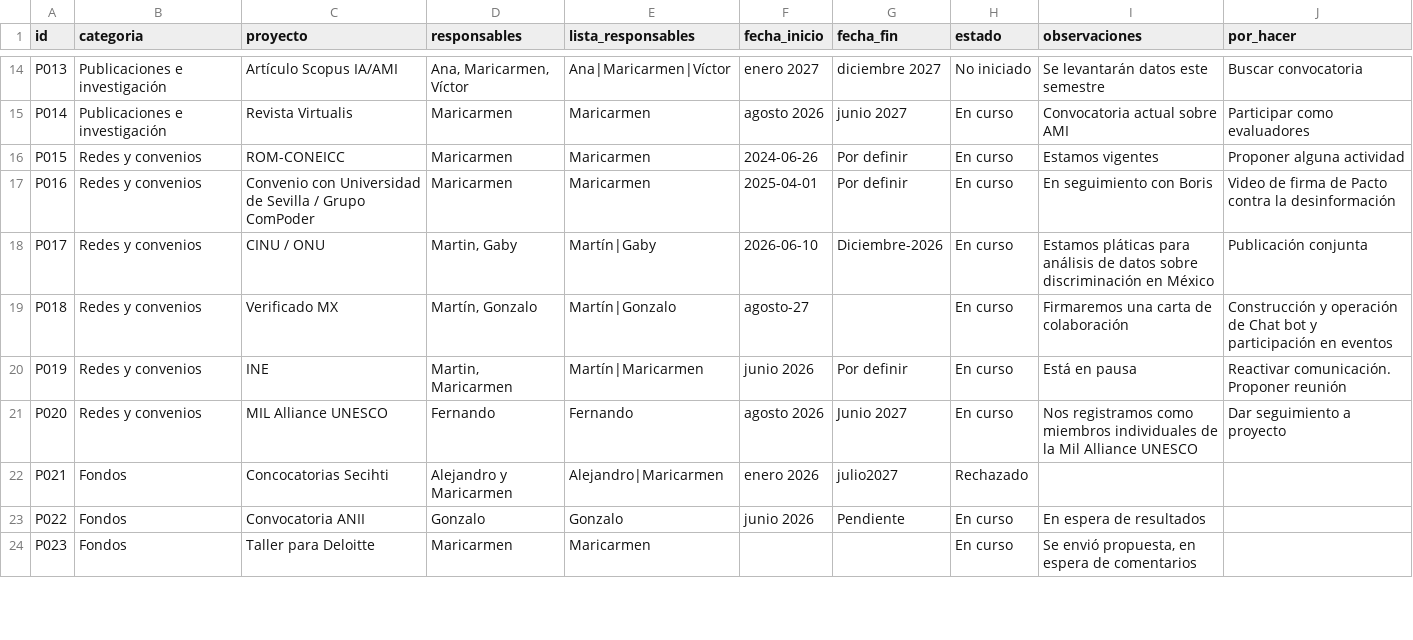
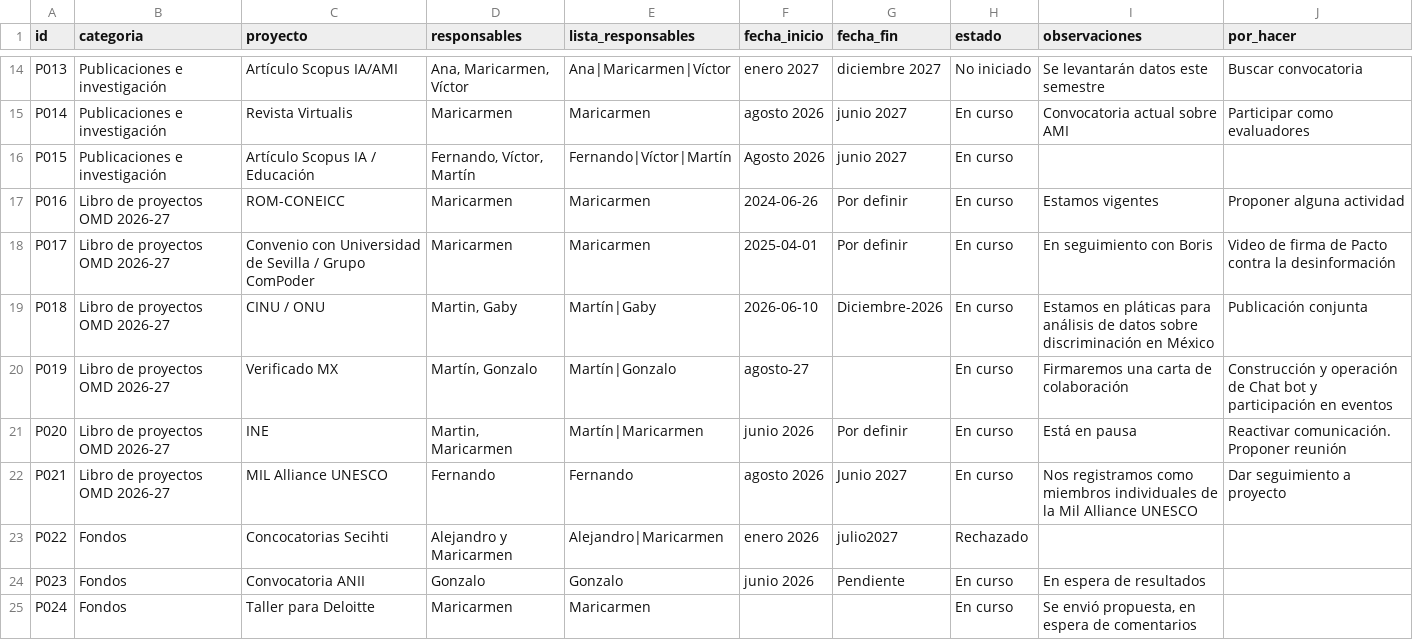
Before and after one commit to observatoriodigital2024-create/update-tablero, a CSV file: src/data/proyectos.csv, drawn as a sheet; only a part is shown, gaps mark what is left out; the diff covers the shown part only.

```diff
--- a/src/data/proyectos.csv
+++ b/src/data/proyectos.csv
@@ -15,10 +15,11 @@ P013,Publicaciones e investigación,Artículo Scopus IA/AMI,"Ana, Maricarmen, V
 P014,Publicaciones e investigación,Revista Virtualis,Maricarmen,Maricarmen,agosto 2026,junio 2027,En curso,Convocatoria actual sobre AMI,Participar como evaluadores
-P015,Redes y convenios,ROM-CONEICC,Maricarmen,Maricarmen,2024-06-26,Por definir,En curso,Estamos vigentes,Proponer alguna actividad
-P016,Redes y convenios,Convenio con Universidad de Sevilla / Grupo ComPoder,Maricarmen,Maricarmen,2025-04-01,Por definir,En curso,En seguimiento con Boris,Video de firma de Pacto contra la desinformación
-P017,Redes y convenios,CINU / ONU,"Martin, Gaby",Martín|Gaby,2026-06-10,Diciembre-2026,En curso,Estamos pláticas para análisis de datos sobre discriminación en México,Publicación conjunta
-P018,Redes y convenios,Verificado MX,"Martín, Gonzalo",Martín|Gonzalo,agosto-27,,En curso,Firmaremos una carta de colaboración,Construcción y operación de Chat bot y participación en eventos
-P019,Redes y convenios,INE,"Martin, Maricarmen",Martín|Maricarmen,junio 2026,Por definir,En curso,Está en pausa,Reactivar comunicación. Proponer reunión
-P020,Redes y convenios,MIL Alliance UNESCO,Fernando,Fernando,agosto 2026,Junio 2027,En curso,Nos registramos como miembros individuales de la Mil Alliance UNESCO,Dar seguimiento a proyecto
-P021,Fondos,Concocatorias Secihti,Alejandro y Maricarmen,Alejandro|Maricarmen,enero 2026,julio2027,Rechazado,,
-P022,Fondos,Convocatoria ANII,Gonzalo,Gonzalo,junio 2026,Pendiente,En curso,En espera de resultados,
-P023,Fondos,Taller para Deloitte,Maricarmen,Maricarmen,,,En curso,"Se envió propuesta, en espera de comentarios",
+P015,Publicaciones e investigación,Artículo Scopus IA / Educación,"Fernando, Víctor, Martín",Fernando|Víctor|Martín,Agosto 2026,junio 2027,En curso,,
+P016,Libro de proyectos OMD 2026-27,ROM-CONEICC,Maricarmen,Maricarmen,2024-06-26,Por definir,En curso,Estamos vigentes,Proponer alguna actividad
+P017,Libro de proyectos OMD 2026-27,Convenio con Universidad de Sevilla / Grupo ComPoder,Maricarmen,Maricarmen,2025-04-01,Por definir,En curso,En seguimiento con Boris,Video de firma de Pacto contra la desinformación
+P018,Libro de proyectos OMD 2026-27,CINU / ONU,"Martin, Gaby",Martín|Gaby,2026-06-10,Diciembre-2026,En curso,Estamos en pláticas para análisis de datos sobre discriminación en México,Publicación conjunta
+P019,Libro de proyectos OMD 2026-27,Verificado MX,"Martín, Gonzalo",Martín|Gonzalo,agosto-27,,En curso,Firmaremos una carta de colaboración,Construcción y operación de Chat bot y participación en eventos
+P020,Libro de proyectos OMD 2026-27,INE,"Martin, Maricarmen",Martín|Maricarmen,junio 2026,Por definir,En curso,Está en pausa,Reactivar comunicación. Proponer reunión
+P021,Libro de proyectos OMD 2026-27,MIL Alliance UNESCO,Fernando,Fernando,agosto 2026,Junio 2027,En curso,Nos registramos como miembros individuales de la Mil Alliance UNESCO,Dar seguimiento a proyecto
+P022,Fondos,Concocatorias Secihti,Alejandro y Maricarmen,Alejandro|Maricarmen,enero 2026,julio2027,Rechazado,,
+P023,Fondos,Convocatoria ANII,Gonzalo,Gonzalo,junio 2026,Pendiente,En curso,En espera de resultados,
+P024,Fondos,Taller para Deloitte,Maricarmen,Maricarmen,,,En curso,"Se envió propuesta, en espera de comentarios",
```
Also changed, not shown: 9 edited cells elsewhere in this file, src/data/responsables.csv.
